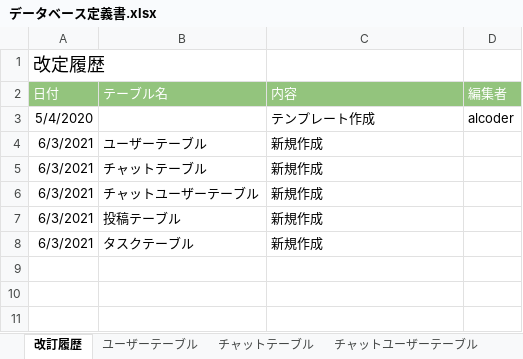
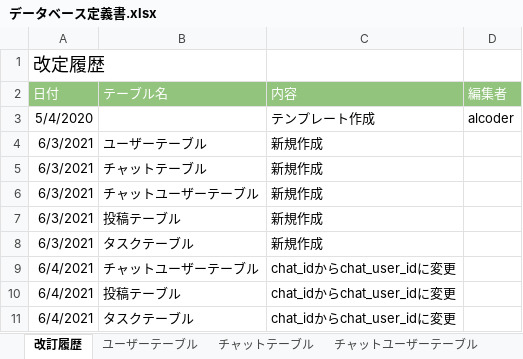
Before and after one commit to kyonamu/codegym-db, an Excel workbook: db/db-challenge2/データベース定義書.xlsx, sheet 改訂履歴, drawn as a sheet; values as stored, in another font and other column widths than the file's, no borders; the diff names each change by its address in the sheet, - before the commit and + after, or states it on an @@ line.

```diff
--- a/db/db-challenge2/データベース定義書.xlsx (sheet 改訂履歴)
+++ b/db/db-challenge2/データベース定義書.xlsx (sheet 改訂履歴)
+row 9: 6/4/2021 | チャットユーザーテーブル | chat_idからchat_user_idに変更
+row 10: 6/4/2021 | 投稿テーブル | chat_idからchat_user_idに変更
+row 11: 6/4/2021 | タスクテーブル | chat_idからchat_user_idに変更
```
Also changed, not shown: sheet タスクテーブル, sheet 投稿テーブル, sheet チャットユーザーテーブル, 1 other file.
